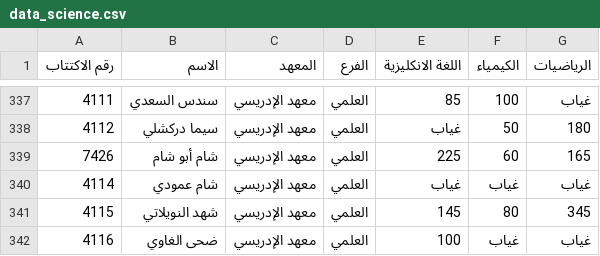
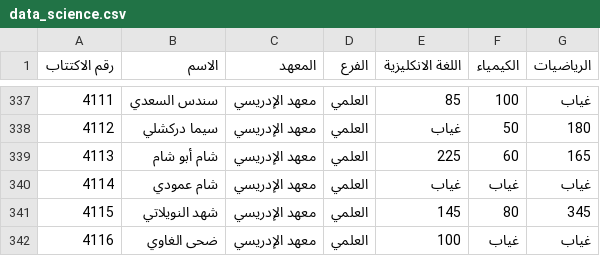
Before and after one commit to education-professional-2025/Results-site, a CSV file: data_science.csv, drawn as a sheet; only a part is shown, gaps mark what is left out.

Commit message:
data_science.csv

```diff
--- a/data_science.csv
+++ b/data_science.csv
@@ -338,3 +338,3 @@
 4112,سيما دركشلي,معهد الإدريسي,العلمي,غياب ,50,180
-7426,شام أبو شام,معهد الإدريسي,العلمي,225,60,165
+4113,شام أبو شام,معهد الإدريسي,العلمي,225,60,165
 4114,شام عمودي,معهد الإدريسي,العلمي,غياب ,غياب ,غياب
```
